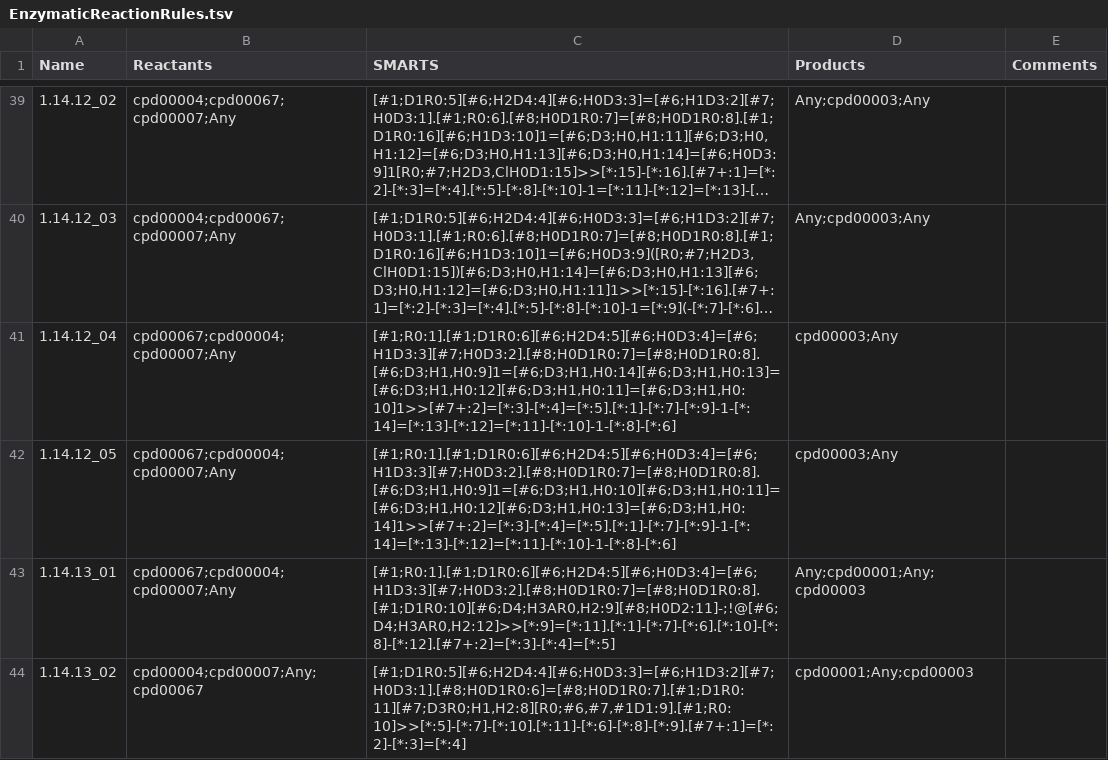
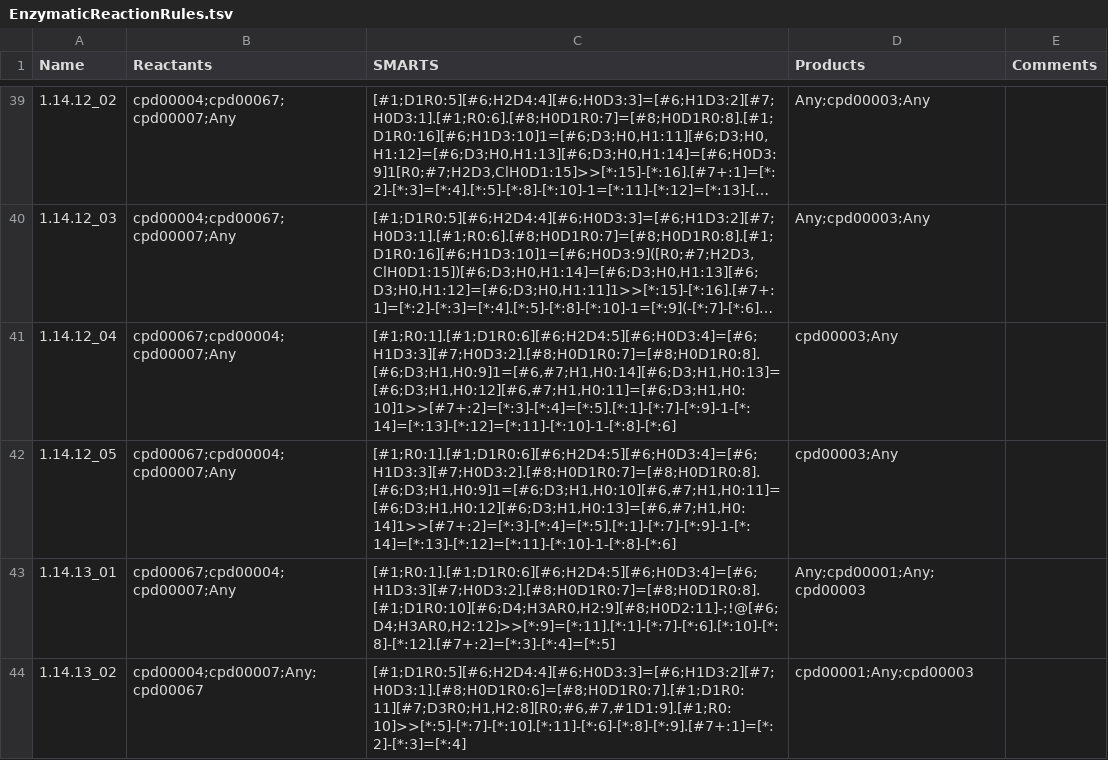
Before and after one commit to tyo-nu/MINE-Database, a TSV file: minedatabase/data/EnzymaticReactionRules.tsv, drawn as a sheet; only a part is shown, gaps mark what is left out; long unchanged cells end in …; the diff names each change by its address in the sheet, - before the commit and + after, or states it on an @@ line.

Commit message:
update enzymatic rules

```diff
--- a/minedatabase/data/EnzymaticReactionRules.tsv
+++ b/minedatabase/data/EnzymaticReactionRules.tsv
-C41 (SMARTS): [#1;R0:1].[#1;D1R0:6][#6;H2D4:5][#6;H0D3:4]=[#6;H1D3:3][#7;H0D3:2].[#8;H0D1R0:7]=[#8;H0D1R0:8].[#6;D3;H1,H0:9]1=[#6;D3;H1,H0:14][#6;D3;H1,H0:13]=[#6;D3;H1,H0:12][#6;D3;H1,H0:11]=[#6;D3;H1,H0:10]1>>[#7+:2]=[*:3]-[*:4]=[*:5].[*:1]-[*:7]-[*:9]-1-[*:14]=[*:13]-[*:12]=[*:11]-[*:10]-1-[*:8]-[*:6]
+C41 (SMARTS): [#1;R0:1].[#1;D1R0:6][#6;H2D4:5][#6;H0D3:4]=[#6;H1D3:3][#7;H0D3:2].[#8;H0D1R0:7]=[#8;H0D1R0:8].[#6;D3;H1,H0:9]1=[#6,#7;H1,H0:14][#6;D3;H1,H0:13]=[#6;D3;H1,H0:12][#6,#7;H1,H0:11]=[#6;D3;H1,H0:10]1>>[#7+:2]=[*:3]-[*:4]=[*:5].[*:1]-[*:7]-[*:9]-1-[*:14]=[*:13]-[*:12]=[*:11]-[*:10]-1-[*:8]-[*:6]
-C42 (SMARTS): [#1;R0:1].[#1;D1R0:6][#6;H2D4:5][#6;H0D3:4]=[#6;H1D3:3][#7;H0D3:2].[#8;H0D1R0:7]=[#8;H0D1R0:8].[#6;D3;H1,H0:9]1=[#6;D3;H1,H0:10][#6;D3;H1,H0:11]=[#6;D3;H1,H0:12][#6;D3;H1,H0:13]=[#6;D3;H1,H0:14]1>>[#7+:2]=[*:3]-[*:4]=[*:5].[*:1]-[*:7]-[*:9]-1-[*:14]=[*:13]-[*:12]=[*:11]-[*:10]-1-[*:8]-[*:6]
+C42 (SMARTS): [#1;R0:1].[#1;D1R0:6][#6;H2D4:5][#6;H0D3:4]=[#6;H1D3:3][#7;H0D3:2].[#8;H0D1R0:7]=[#8;H0D1R0:8].[#6;D3;H1,H0:9]1=[#6;D3;H1,H0:10][#6,#7;H1,H0:11]=[#6;D3;H1,H0:12][#6;D3;H1,H0:13]=[#6,#7;H1,H0:14]1>>[#7+:2]=[*:3]-[*:4]=[*:5].[*:1]-[*:7]-[*:9]-1-[*:14]=[*:13]-[*:12]=[*:11]-[*:10]-1-[*:8]-[*:6]
```
